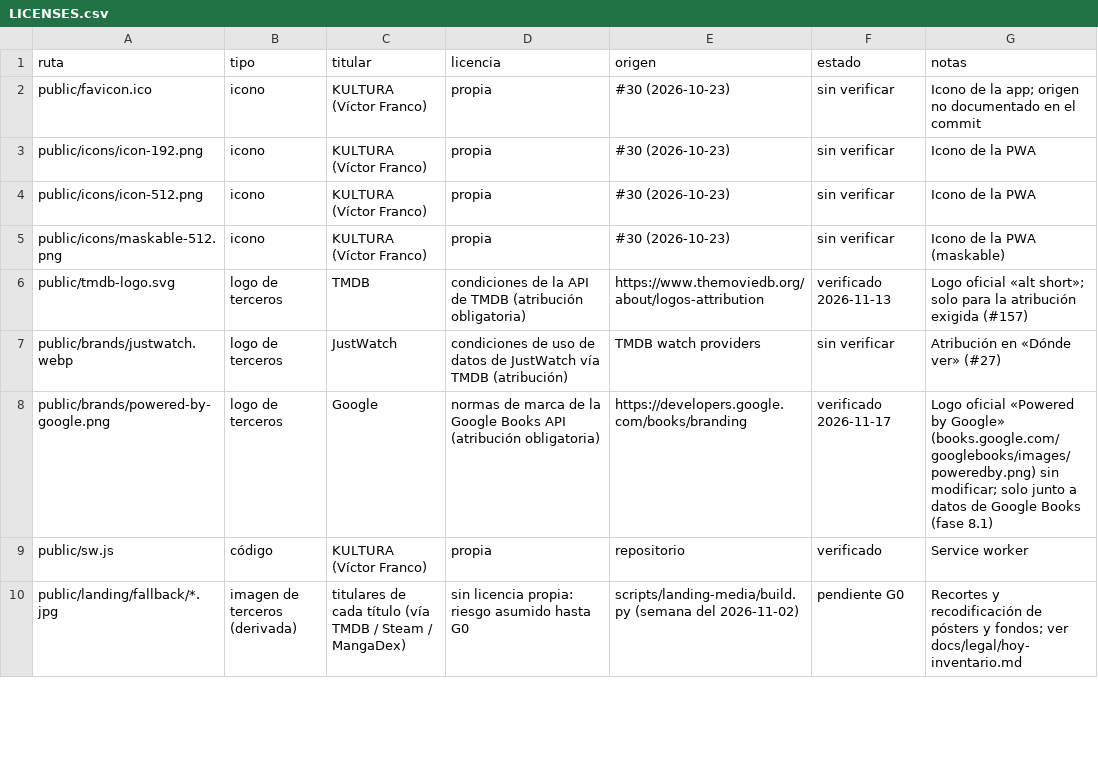
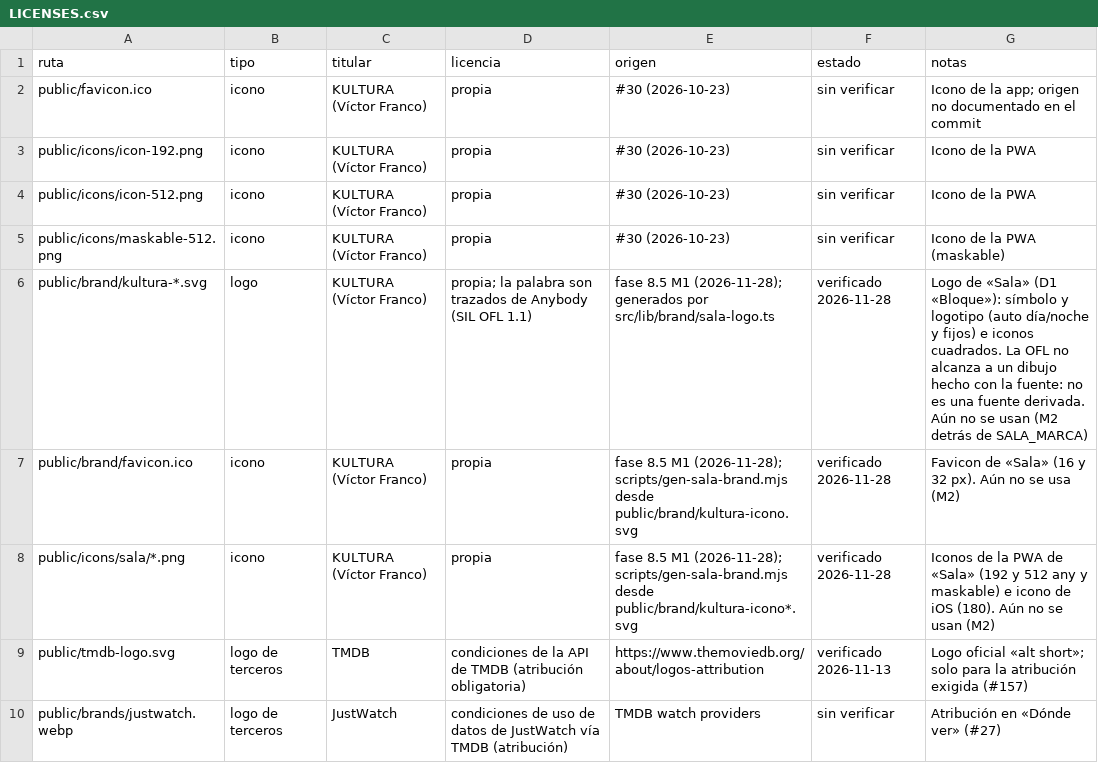
Before and after one commit to benevi/kultura, a CSV file: assets/LICENSES.csv, drawn as a sheet; only a part is shown; the shorter side is filled out with more unchanged rows; the diff names each change by its address in the sheet, - before the commit and + after, or states it on an @@ line.

```diff
--- a/assets/LICENSES.csv
+++ b/assets/LICENSES.csv
+row 6: public/brand/kultura-*.svg | logo | KULTURA (Víctor Franco) | propia; la palabra son trazados de Anybody (SIL OFL 1.1) | fase 8.5 M1 (2026-11-28); generados por src/lib/brand/sala-logo.ts | verificado 2026-11-28 | Logo de «Sala» (D1 «Bloque»): símbolo y logotipo (auto día/noche y fijos) e iconos cuadrados. La OFL no alcanza a un dibujo hecho con la fuente: no es una fuente derivada. Aún no se usan (M2 detrás de SALA_MARCA)
+row 7: public/brand/favicon.ico | icono | KULTURA (Víctor Franco) | propia | fase 8.5 M1 (2026-11-28); scripts/gen-sala-brand.mjs desde public/brand/kultura-icono.svg | verificado 2026-11-28 | Favicon de «Sala» (16 y 32 px). Aún no se usa (M2)
+row 8: public/icons/sala/*.png | icono | KULTURA (Víctor Franco) | propia | fase 8.5 M1 (2026-11-28); scripts/gen-sala-brand.mjs desde public/brand/kultura-icono*.svg | verificado 2026-11-28 | Iconos de la PWA de «Sala» (192 y 512 any y maskable) e icono de iOS (180). Aún no se usan (M2)
```
Also changed, not shown: 18 other files.
